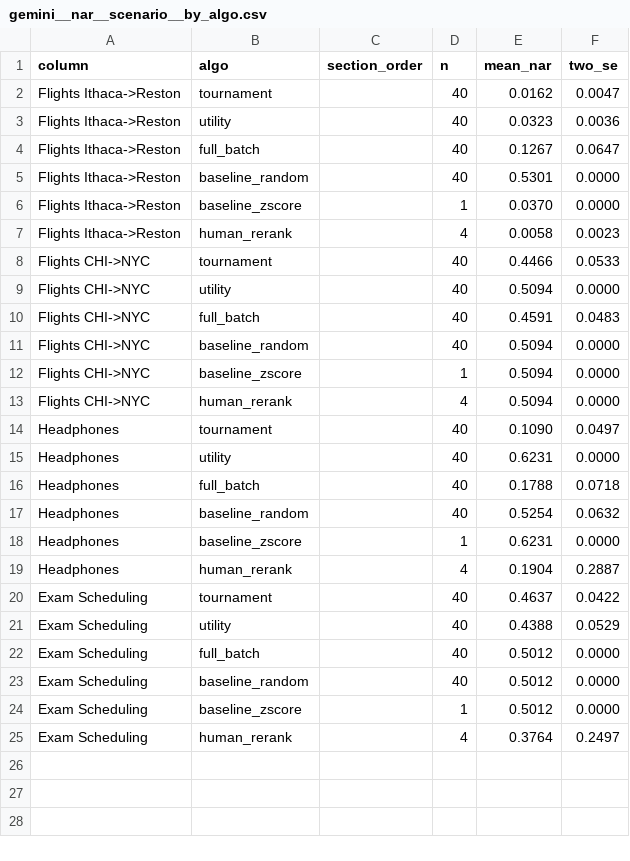
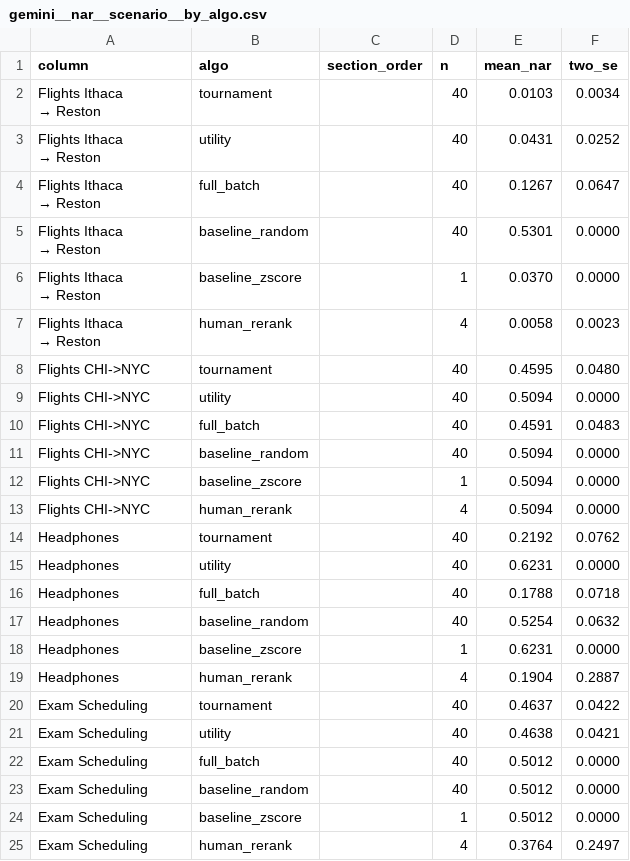
Before and after one commit to AdamJovine/LISTEN, a CSV file: outputs/plots/gemini__nar__scenario__by_algo.csv, drawn as a sheet.

```diff
--- a/outputs/plots/gemini__nar__scenario__by_algo.csv
+++ b/outputs/plots/gemini__nar__scenario__by_algo.csv
@@ -1,9 +1,15 @@
 column,algo,section_order,n,mean_nar,two_se
-Flights Ithaca->Reston,tournament,,40,0.0162,0.0047
-Flights Ithaca->Reston,utility,,40,0.0323,0.0036
-Flights Ithaca->Reston,full_batch,,40,0.1267,0.0647
-Flights Ithaca->Reston,baseline_random,,40,0.5301,0.0000
-Flights Ithaca->Reston,baseline_zscore,,1,0.0370,0.0000
-Flights Ithaca->Reston,human_rerank,,4,0.0058,0.0023
-Flights CHI->NYC,tournament,,40,0.4466,0.0533
+"Flights Ithaca
+→ Reston",tournament,,40,0.0103,0.0034
+"Flights Ithaca
+→ Reston",utility,,40,0.0431,0.0252
+"Flights Ithaca
+→ Reston",full_batch,,40,0.1267,0.0647
+"Flights Ithaca
+→ Reston",baseline_random,,40,0.5301,0.0000
+"Flights Ithaca
+→ Reston",baseline_zscore,,1,0.0370,0.0000
+"Flights Ithaca
+→ Reston",human_rerank,,4,0.0058,0.0023
+Flights CHI->NYC,tournament,,40,0.4595,0.0480
 Flights CHI->NYC,utility,,40,0.5094,0.0000
@@ -13,3 +19,3 @@ Flights CHI->NYC,baseline_zscore,,1,0.5094,0.0000
 Flights CHI->NYC,human_rerank,,4,0.5094,0.0000
-Headphones,tournament,,40,0.1090,0.0497
+Headphones,tournament,,40,0.2192,0.0762
 Headphones,utility,,40,0.6231,0.0000
@@ -20,3 +26,3 @@ Headphones,human_rerank,,4,0.1904,0.2887
 Exam Scheduling,tournament,,40,0.4637,0.0422
-Exam Scheduling,utility,,40,0.4388,0.0529
+Exam Scheduling,utility,,40,0.4638,0.0421
 Exam Scheduling,full_batch,,40,0.5012,0.0000
```
Also changed, not shown: outputs/plots/groq__nar__scenario__by_algo.csv, 3 other files.
